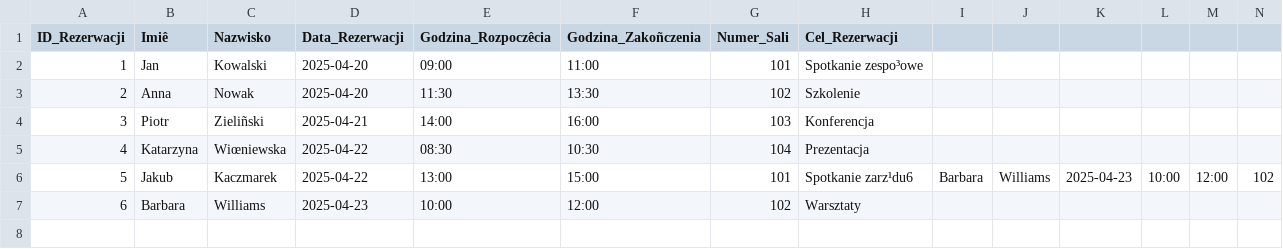
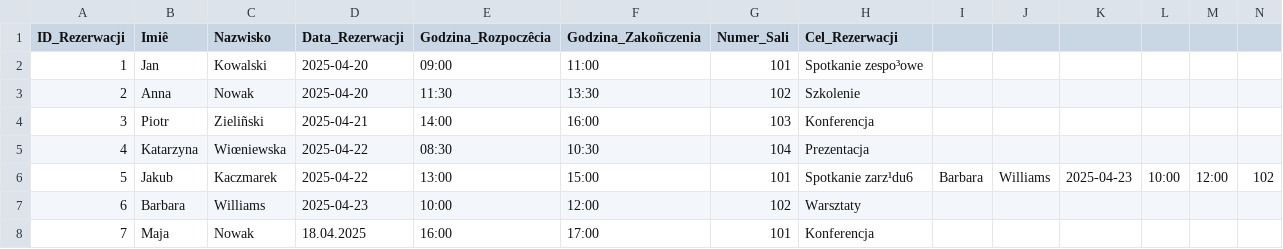
Before and after one commit to 10Nikus/Zarz-dzanie-rezerwacjami-sal, a CSV file: Rezerwacja sal/rezerwacje.csv, drawn as a sheet; only a part is shown; rows hold the shown columns only; the diff names each change by its address in the sheet, - before the commit and + after, or states it on an @@ line.

Commit message:
Aktualizacja wpisywania rezerwacji - dane pobierane od użytkownika

```diff
--- a/Rezerwacja sal/rezerwacje.csv
+++ b/Rezerwacja sal/rezerwacje.csv
+row 8: 7 | Maja | Nowak | 18.04.2025 | 16:00 | 17:00 | 101 | Konferencja
```
Also changed, not shown: 1 other file.
